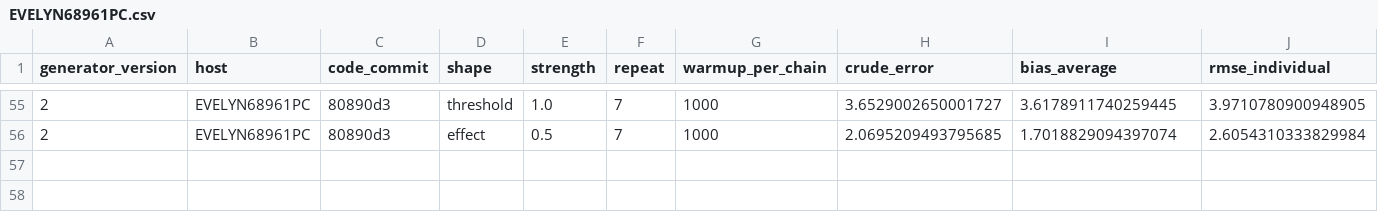
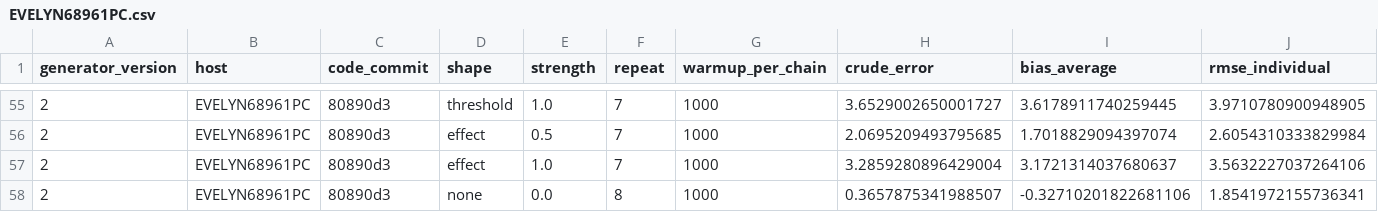
Before and after one commit to Evelyn68961/hidden-confounding-stress-test, a CSV file: results/generator-v2/forest_warmup_1000/EVELYN68961PC.csv, drawn as a sheet; only a part is shown, gaps mark what is left out; rows hold the shown columns only; the diff names each change by its address in the sheet, - before the commit and + after, or states it on an @@ line.

```diff
--- a/results/generator-v2/forest_warmup_1000/EVELYN68961PC.csv
+++ b/results/generator-v2/forest_warmup_1000/EVELYN68961PC.csv
+row 57: 2 | EVELYN68961PC | 80890d3 | effect | 1.0 | 7 | 1000 | 3.2859280896429004 | 3.1721314037680637 | 3.5632227037264106
+row 58: 2 | EVELYN68961PC | 80890d3 | none | 0.0 | 8 | 1000 | 0.3657875341988507 | -0.32710201822681106 | 1.8541972155736341
```
Also changed, not shown: 1 other file.
